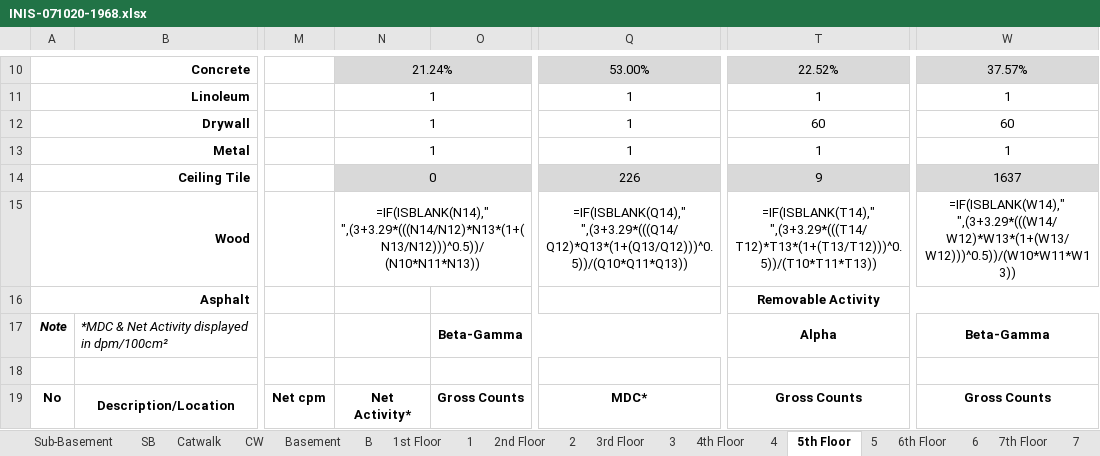
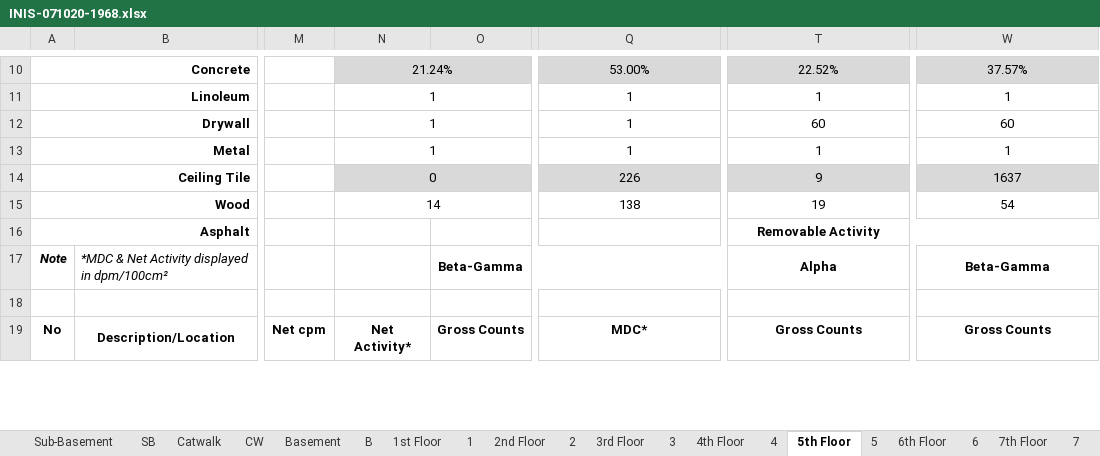
Before and after one commit to alexgil37/ModiffyEfficiency, an Excel workbook: surveys/INIS-071020-1968.xlsx, sheet 5th Floor, drawn as a sheet; only a part is shown, gaps mark what is left out; values as stored, in another font and other column widths than the file's, no borders; formulas without a stored value are shown as written; the diff covers the shown part only; the diff names each change by its address in the sheet, - before the commit and + after, or states it on an @@ line.

```diff
--- a/surveys/INIS-071020-1968.xlsx (sheet 5th Floor)
+++ b/surveys/INIS-071020-1968.xlsx (sheet 5th Floor)
-N15: =IF(ISBLANK(N14)," ",(3+3.29*(((N14/N12)*N13*(1+(N13/N12)))^0.5))/(N10*N11*N13))
+N15: 14
-Q15: =IF(ISBLANK(Q14)," ",(3+3.29*(((Q14/Q12)*Q13*(1+(Q13/Q12)))^0.5))/(Q10*Q11*Q13))
+Q15: 138
-T15: =IF(ISBLANK(T14)," ",(3+3.29*(((T14/T12)*T13*(1+(T13/T12)))^0.5))/(T10*T11*T13))
+T15: 19
-W15: =IF(ISBLANK(W14)," ",(3+3.29*(((W14/W12)*W13*(1+(W13/W12)))^0.5))/(W10*W11*W13))
+W15: 54
```
Also changed, not shown: 12 added rows, 19 removed rows and 16 edited cells elsewhere in this sheet, sheet 2nd Floor, sheet 4th Floor, sheet 6th Floor, sheet 7th Floor, sheet 3rd Floor, sheet 1st Floor, 5 more sheets, Output/QC.xlsx, surveys/INIS-012020-1020.xlsx, 33 other files.
